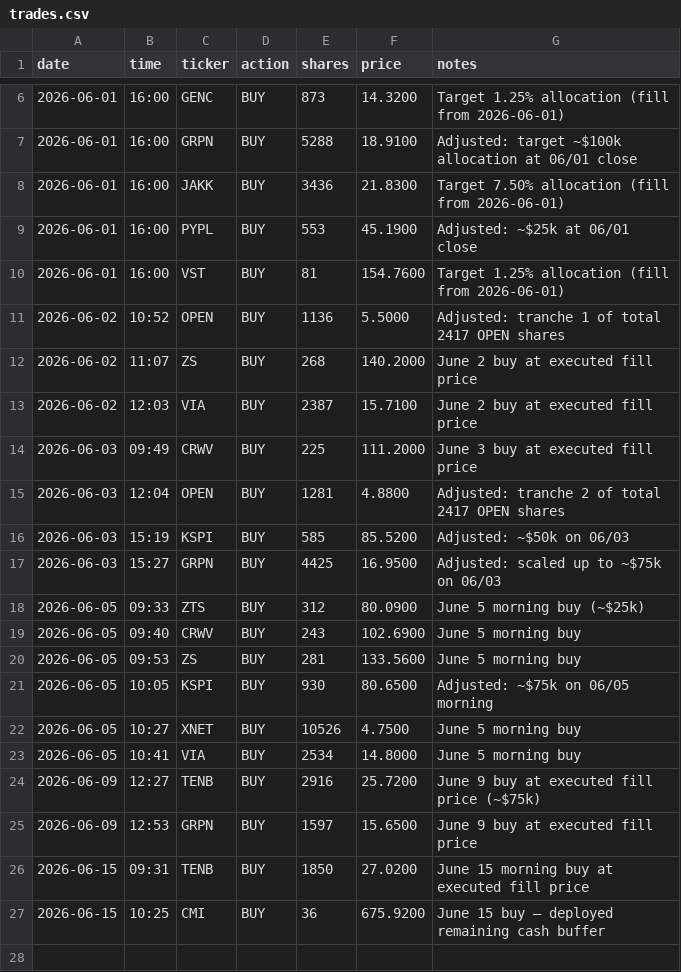
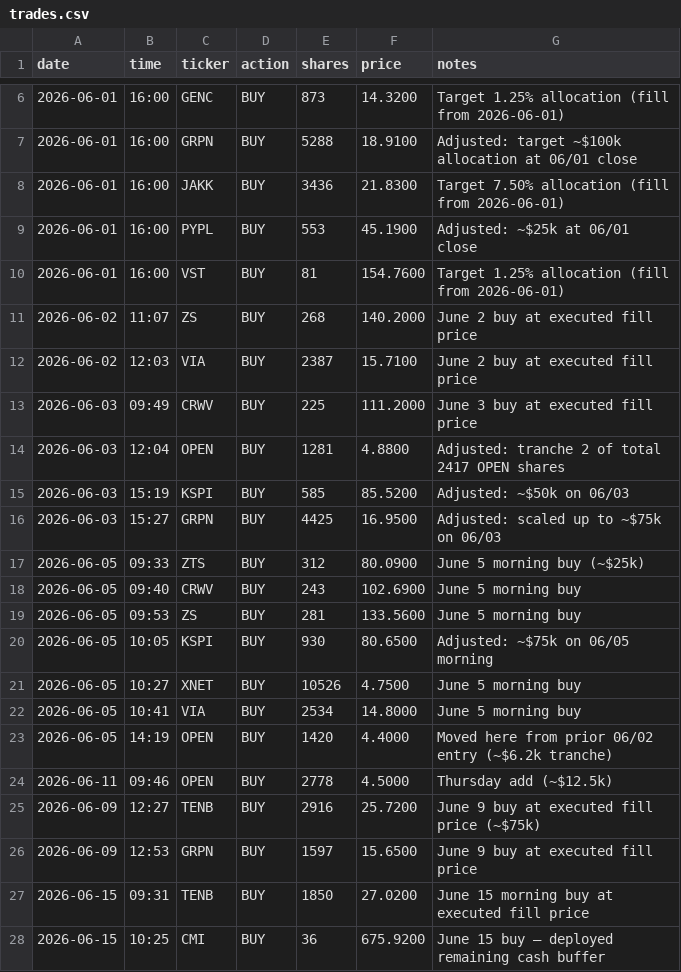
Before and after one commit to aalok1997/Convex-Capital, a CSV file: trades.csv, drawn as a sheet; only a part is shown, gaps mark what is left out; removed rows and columns are numbered as before the commit, all else as after; the diff names each change by its address in the sheet, - before the commit and + after, or states it on an @@ line.

Commit message:
Move 06/02 OPEN buy to 06/05 + add 06/11 Thursday tranche

```diff
--- a/trades.csv
+++ b/trades.csv
-row 11: 2026-06-02 | 10:52 | OPEN | BUY | 1136 | 5.5000 | Adjusted: tranche 1 of total 2417 OPEN shares
+row 23: 2026-06-05 | 14:19 | OPEN | BUY | 1420 | 4.4000 | Moved here from prior 06/02 entry (~$6.2k tranche)
+row 24: 2026-06-11 | 09:46 | OPEN | BUY | 2778 | 4.5000 | Thursday add (~$12.5k)
```
Also changed, not shown: 1 other file.
